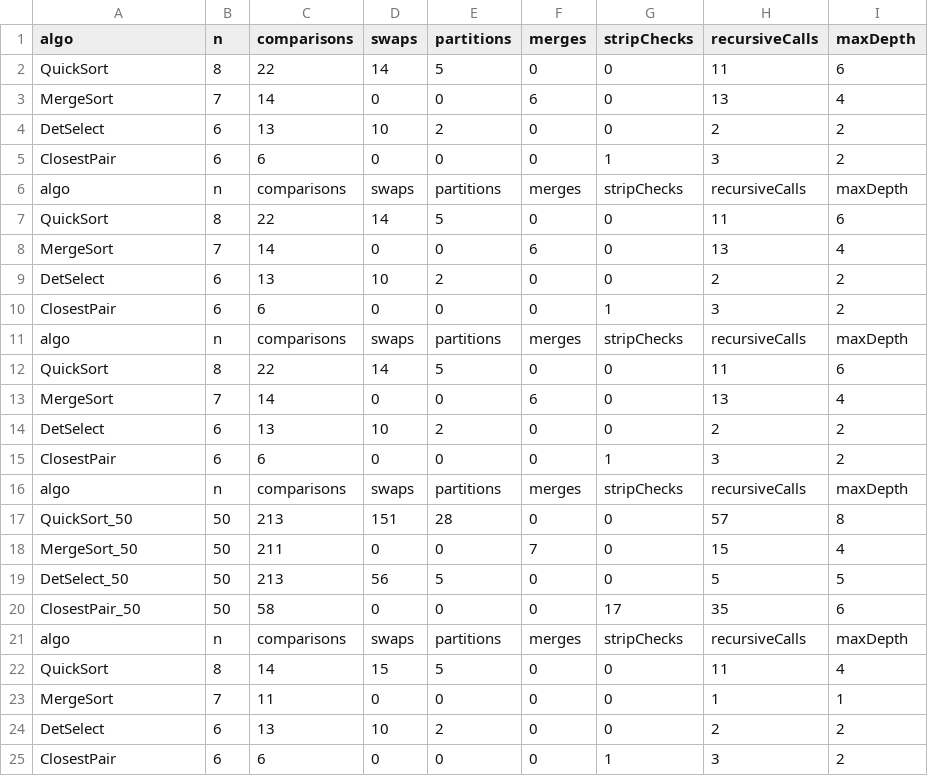
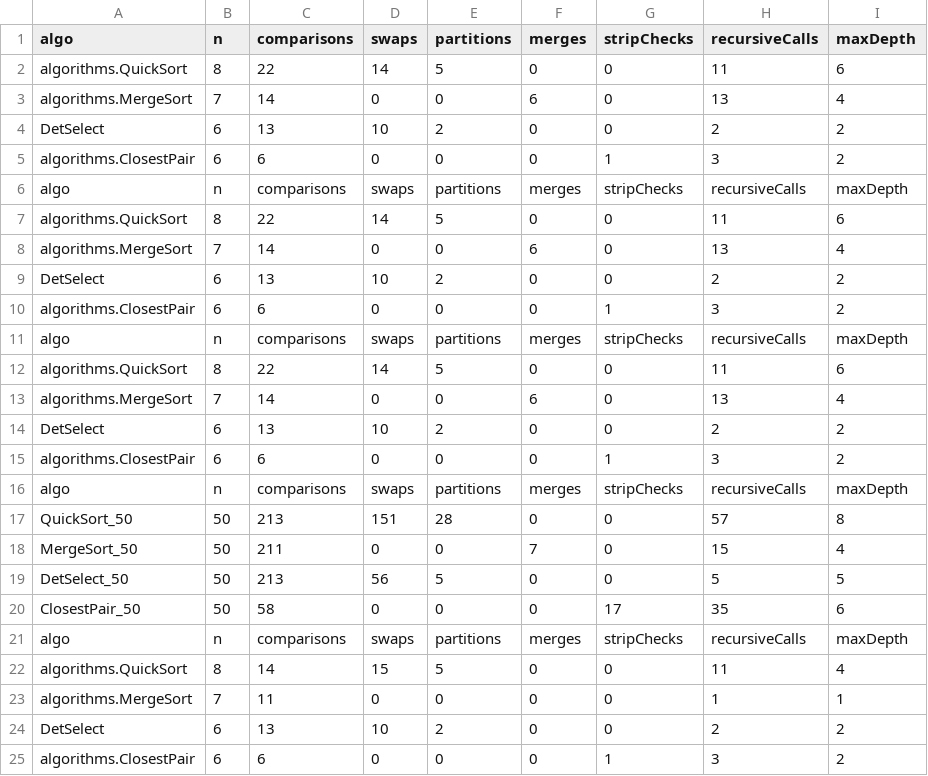
Before and after one commit to MegaSlime-2407/DAA_Assi1, a CSV file: metrics/out.csv, drawn as a sheet.

```diff
--- a/metrics/out.csv
+++ b/metrics/out.csv
@@ -1,16 +1,16 @@
 algo,n,comparisons,swaps,partitions,merges,stripChecks,recursiveCalls,maxDepth
-QuickSort,8,22,14,5,0,0,11,6
-MergeSort,7,14,0,0,6,0,13,4
+algorithms.QuickSort,8,22,14,5,0,0,11,6
+algorithms.MergeSort,7,14,0,0,6,0,13,4
 DetSelect,6,13,10,2,0,0,2,2
-ClosestPair,6,6,0,0,0,1,3,2
+algorithms.ClosestPair,6,6,0,0,0,1,3,2
 algo,n,comparisons,swaps,partitions,merges,stripChecks,recursiveCalls,maxDepth
-QuickSort,8,22,14,5,0,0,11,6
-MergeSort,7,14,0,0,6,0,13,4
+algorithms.QuickSort,8,22,14,5,0,0,11,6
+algorithms.MergeSort,7,14,0,0,6,0,13,4
 DetSelect,6,13,10,2,0,0,2,2
-ClosestPair,6,6,0,0,0,1,3,2
+algorithms.ClosestPair,6,6,0,0,0,1,3,2
 algo,n,comparisons,swaps,partitions,merges,stripChecks,recursiveCalls,maxDepth
-QuickSort,8,22,14,5,0,0,11,6
-MergeSort,7,14,0,0,6,0,13,4
+algorithms.QuickSort,8,22,14,5,0,0,11,6
+algorithms.MergeSort,7,14,0,0,6,0,13,4
 DetSelect,6,13,10,2,0,0,2,2
-ClosestPair,6,6,0,0,0,1,3,2
+algorithms.ClosestPair,6,6,0,0,0,1,3,2
 algo,n,comparisons,swaps,partitions,merges,stripChecks,recursiveCalls,maxDepth
@@ -21,5 +21,5 @@ ClosestPair_50,50,58,0,0,0,17,35,6
 algo,n,comparisons,swaps,partitions,merges,stripChecks,recursiveCalls,maxDepth
-QuickSort,8,14,15,5,0,0,11,4
-MergeSort,7,11,0,0,0,0,1,1
+algorithms.QuickSort,8,14,15,5,0,0,11,4
+algorithms.MergeSort,7,11,0,0,0,0,1,1
 DetSelect,6,13,10,2,0,0,2,2
-ClosestPair,6,6,0,0,0,1,3,2
+algorithms.ClosestPair,6,6,0,0,0,1,3,2
```
Also changed, not shown: 27 other files.
